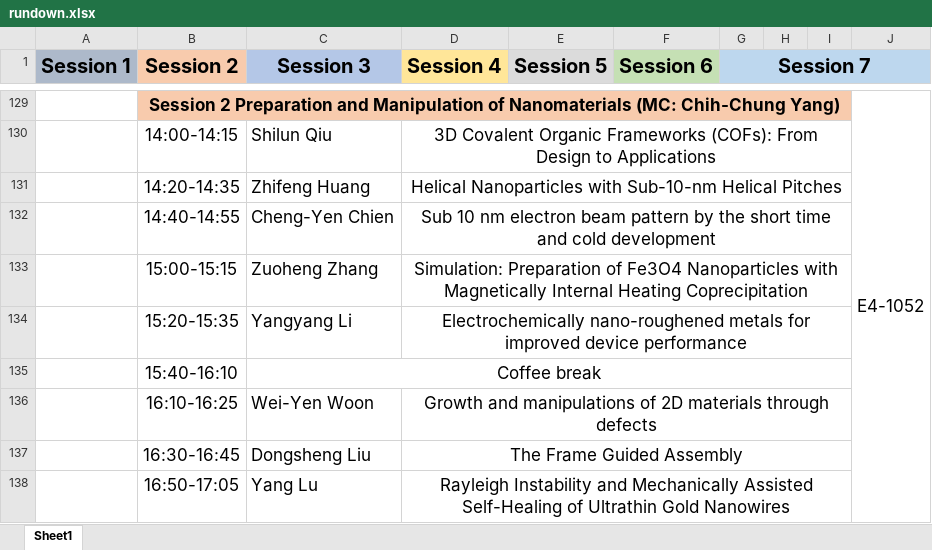
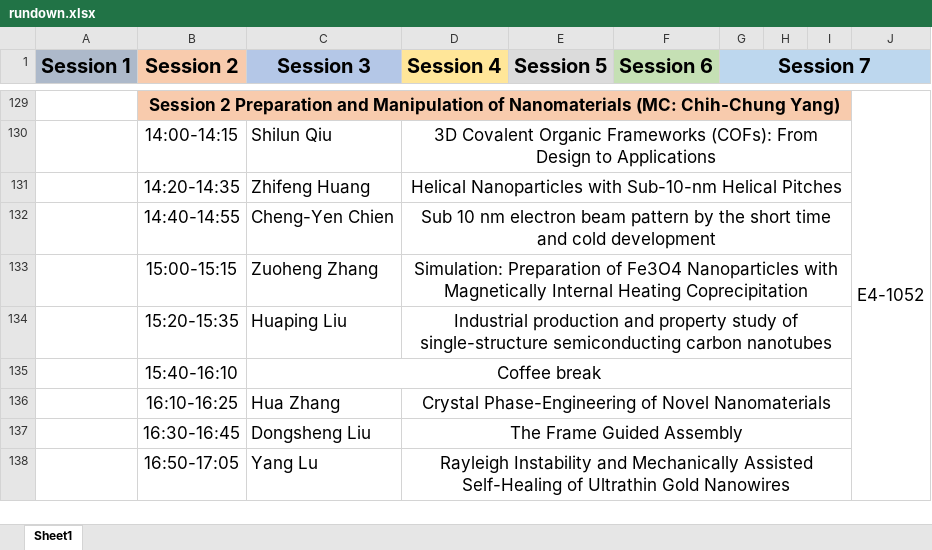
Before and after one commit to CSWNST14/CSWNST14.github.io, an Excel workbook: assets/download/rundown.xlsx, sheet Sheet1, drawn as a sheet; only a part is shown, gaps mark what is left out; values as stored, in another font and other column widths than the file's, no borders; removed rows and columns are numbered as before the commit, all else as after; the diff covers the shown part only; the diff names each change by its address in the sheet, - before the commit and + after, or states it on an @@ line.

```diff
--- a/assets/download/rundown.xlsx (sheet Sheet1)
+++ b/assets/download/rundown.xlsx (sheet Sheet1)
-C134 (Session 3): Yangyang Li
+C134 (Session 3): Huaping Liu
-D134 (Session 4): Electrochemically nano-roughened metals for improved device performance
+D134 (Session 4): Industrial production and property study of single-structure semiconducting carbon nanotubes
-row 136:  | 16:10-16:25 | Wei-Yen Woon | Growth and manipulations of 2D materials through defects
@@ row 29 moved to row 136: 16:10-16:25 @@
```
Also changed, not shown: 13 added rows, 12 removed rows, 3 moved rows and 22 edited cells elsewhere in this sheet.
